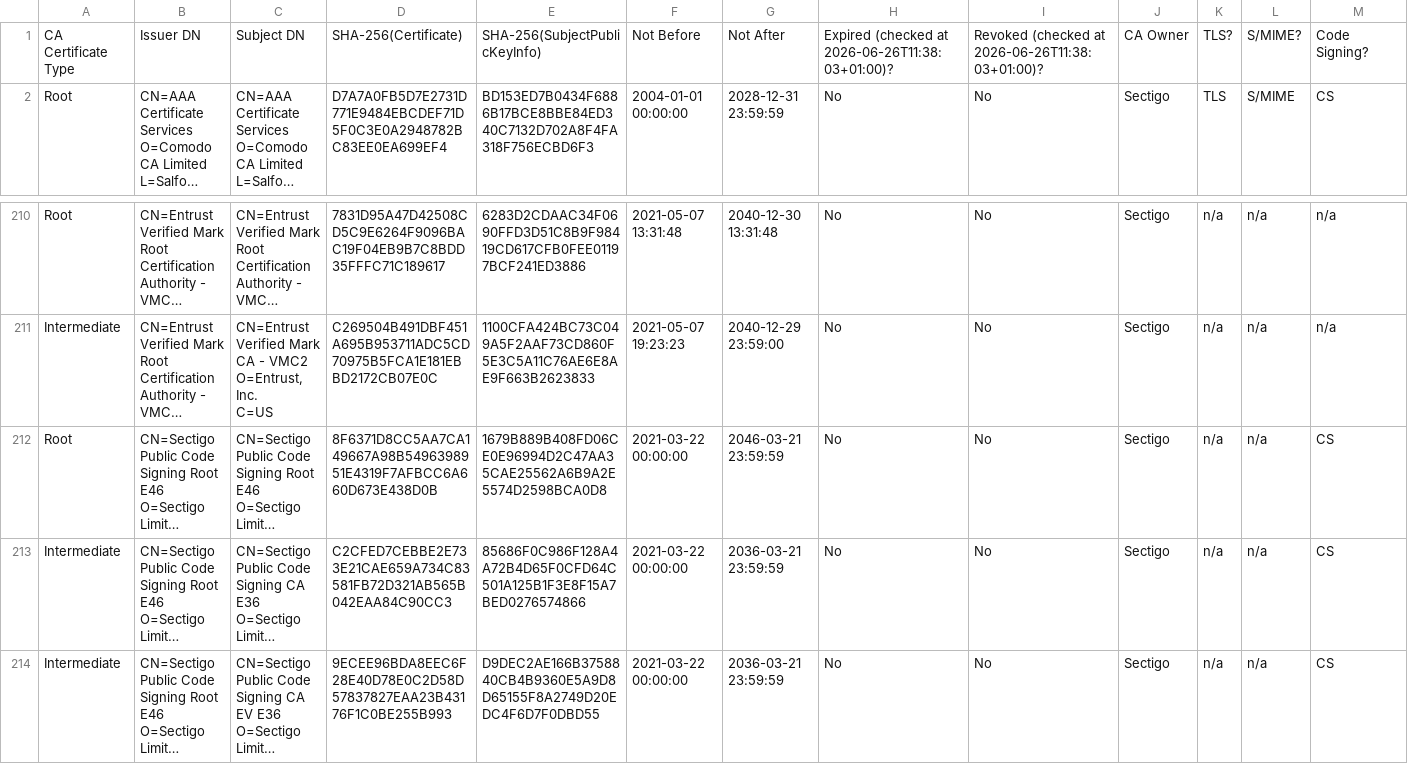
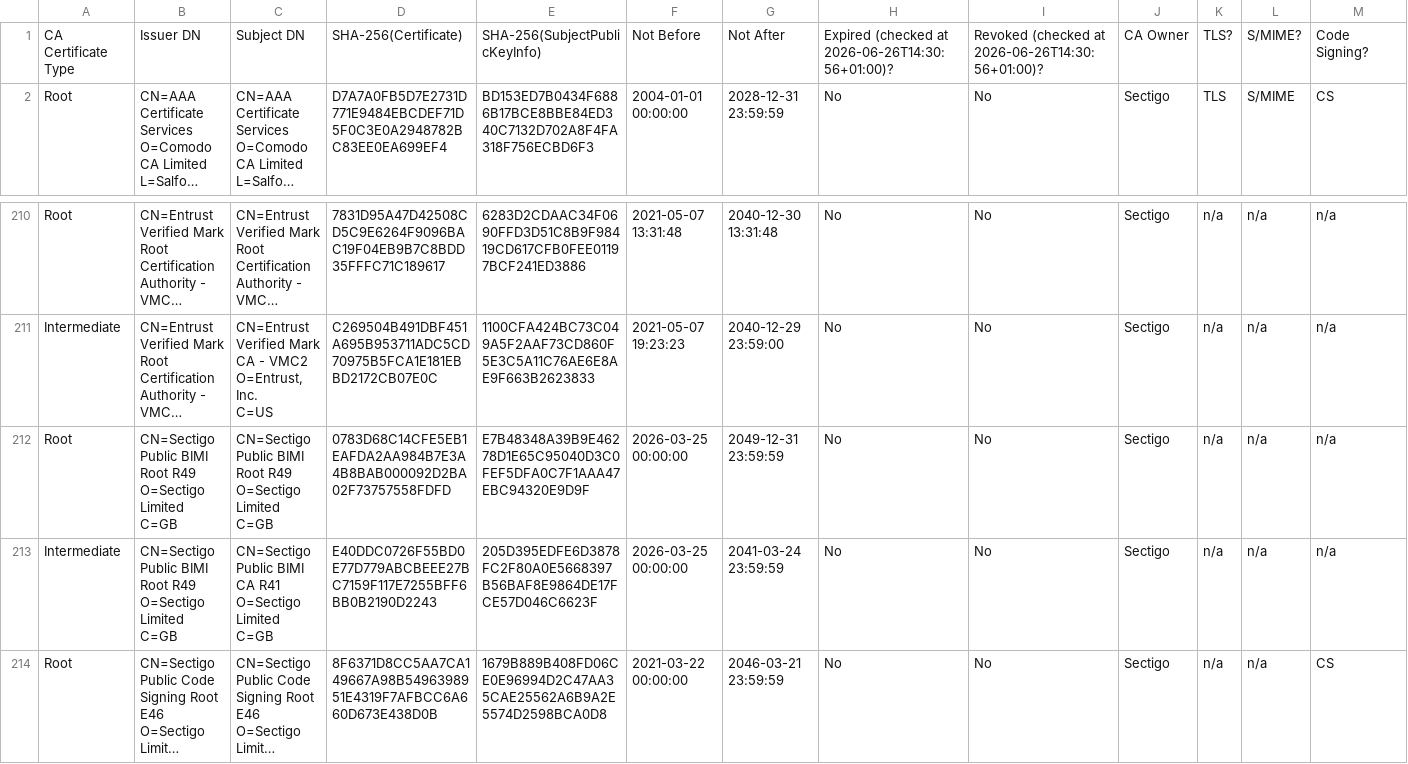
Before and after one commit to sectigo/ca_certificate_lists, a CSV file: cp_cps_and_self_assessment/list_for_cp_cps_and_self_assessment.csv, drawn as a sheet; only a part is shown, gaps mark what is left out; the shorter side is filled out with more unchanged rows; long unchanged cells end in …; rows hold the shown columns only; ↵ is a line break in a cell; the diff names each change by its address in the sheet, - before the commit and + after, or states it on an @@ line.

Commit message:
feat: CP/CPS/Self-Assessment list update, observed at 2026-06-26T13:30:56 UTC

```diff
--- a/cp_cps_and_self_assessment/list_for_cp_cps_and_self_assessment.csv
+++ b/cp_cps_and_self_assessment/list_for_cp_cps_and_self_assessment.csv
-H1: …(checked at 2026-06-26T11:38:03+01:00)?
+H1: …(checked at 2026-06-26T14:30:56+01:00)?
-I1: …(checked at 2026-06-26T11:38:03+01:00)?
+I1: …(checked at 2026-06-26T14:30:56+01:00)?
+row 212: Root | CN=Sectigo Public BIMI Root R49 ↵ O=Sectigo Limited ↵ C=GB | CN=Sectigo Public BIMI Root R49 ↵ O=Sectigo Limited ↵ C=GB | 0783D68C14CFE5EB1EAFDA2AA984B7E3A4B8BAB000092D2BA02F73757558FDFD | E7B48348A39B9E46278D1E65C95040D3C0FEF5DFA0C7F1AAA47EBC94320E9D9F | 2026-03-25 00:00:00 | 2049-12-31 23:59:59 | No | No | Sectigo | n/a | n/a | n/a
+row 213: Intermediate | CN=Sectigo Public BIMI Root R49 ↵ O=Sectigo Limited ↵ C=GB | CN=Sectigo Public BIMI CA R41 ↵ O=Sectigo Limited ↵ C=GB | E40DDC0726F55BD0E77D779ABCBEEE27BC7159F117E7255BFF6BB0B2190D2243 | 205D395EDFE6D3878FC2F80A0E5668397B56BAF8E9864DE17FCE57D046C6623F | 2026-03-25 00:00:00 | 2041-03-24 23:59:59 | No | No | Sectigo | n/a | n/a | n/a
```
